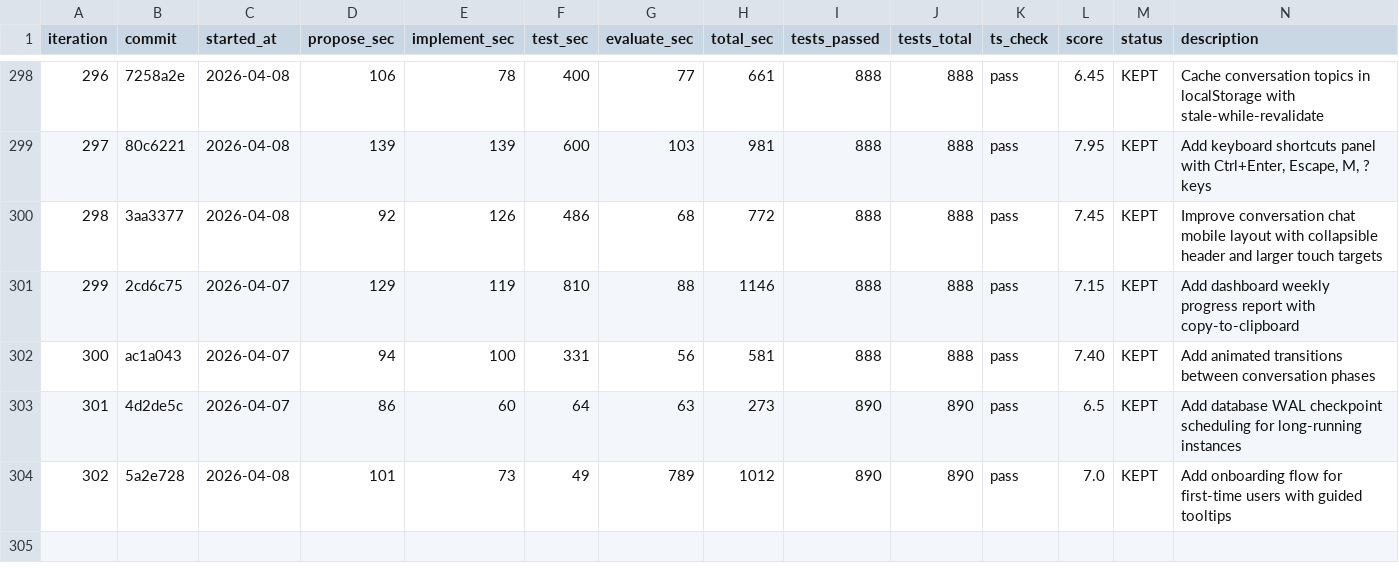
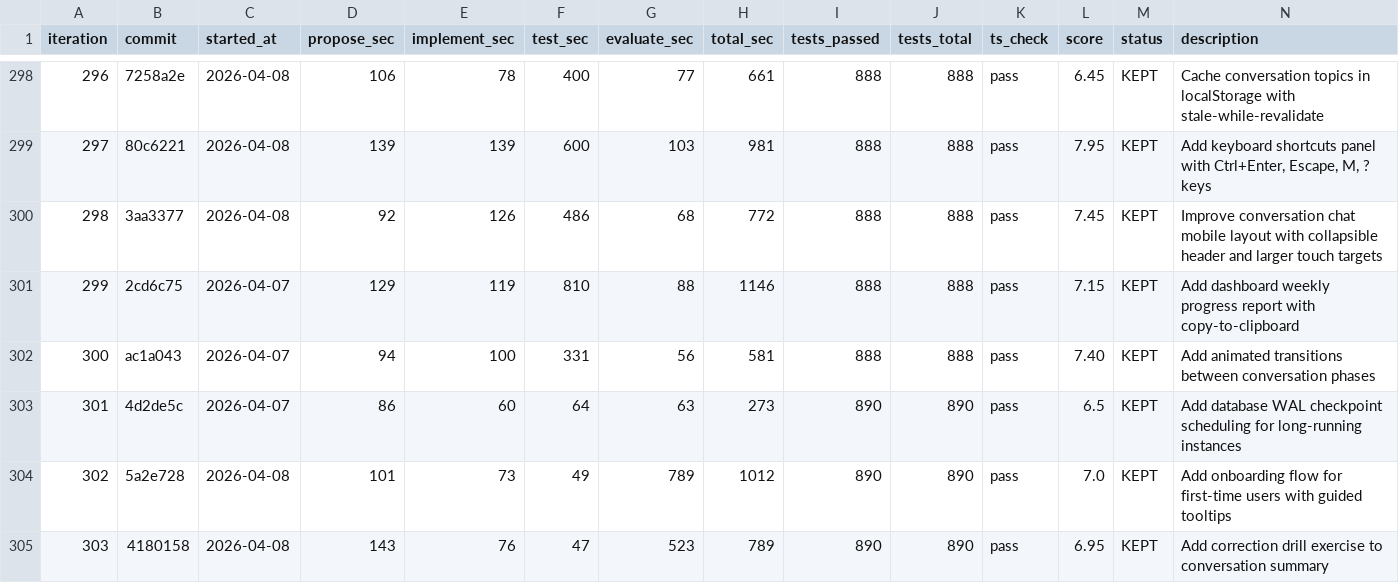
Before and after one commit to shitada/english-app, a TSV file: autoresearch/results.tsv, drawn as a sheet; only a part is shown, gaps mark what is left out.

```diff
--- a/autoresearch/results.tsv
+++ b/autoresearch/results.tsv
@@ -304 +304,2 @@ iteration	commit	started_at	propose_sec	implement_sec	test_sec	evaluate_sec	tota
 302	5a2e728	2026-04-08	101	73	49	789	1012	890	890	pass	7.0	KEPT	Add onboarding flow for first-time users with guided tooltips
+303	4180158	2026-04-08	143	76	47	523	789	890	890	pass	6.95	KEPT	Add correction drill exercise to conversation summary
```
Also changed, not shown: 10 other files.
